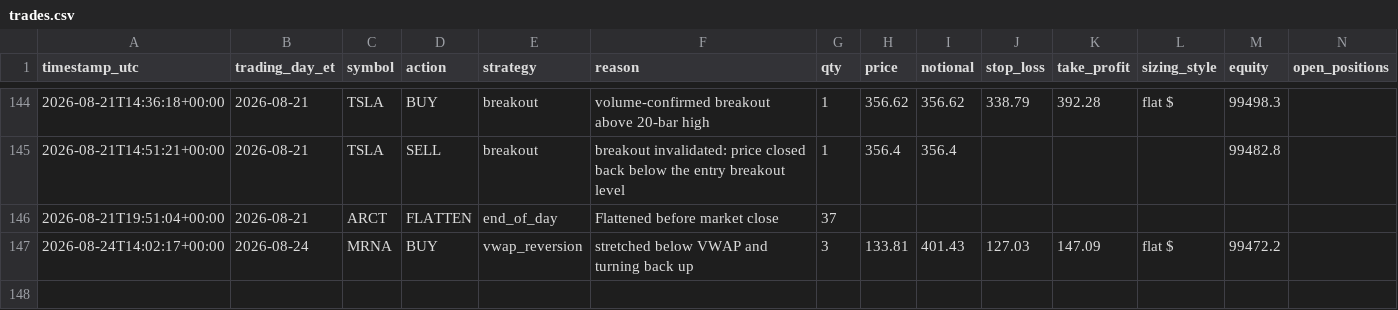
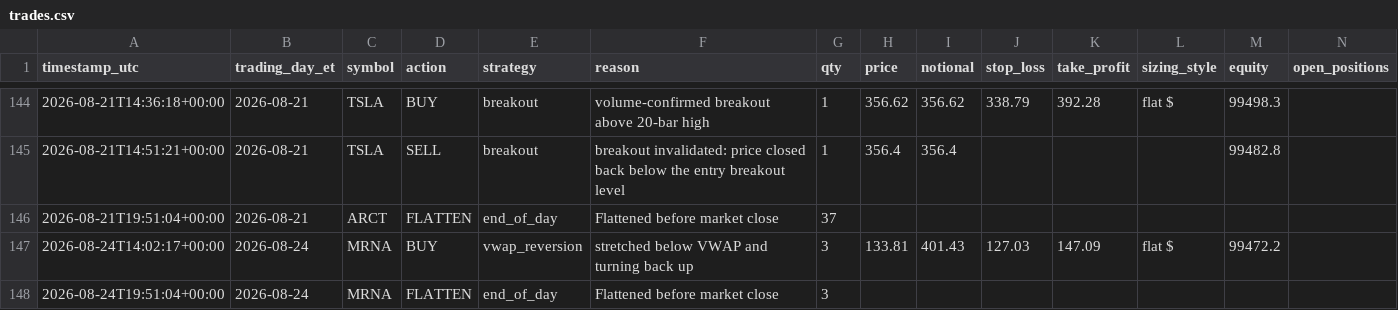
Before and after one commit to chule305/alpaca-bot, a CSV file: trades.csv, drawn as a sheet; only a part is shown, gaps mark what is left out; rows hold the shown columns only; the diff names each change by its address in the sheet, - before the commit and + after, or states it on an @@ line.

```diff
--- a/trades.csv
+++ b/trades.csv
+row 148: 2026-08-24T19:51:04+00:00 | 2026-08-24 | MRNA | FLATTEN | end_of_day | Flattened before market close | 3
```
Also changed, not shown: 3 other files.
